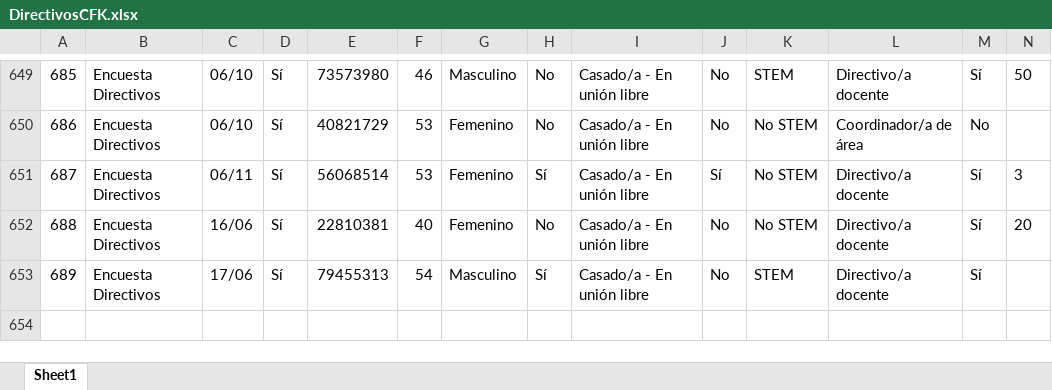
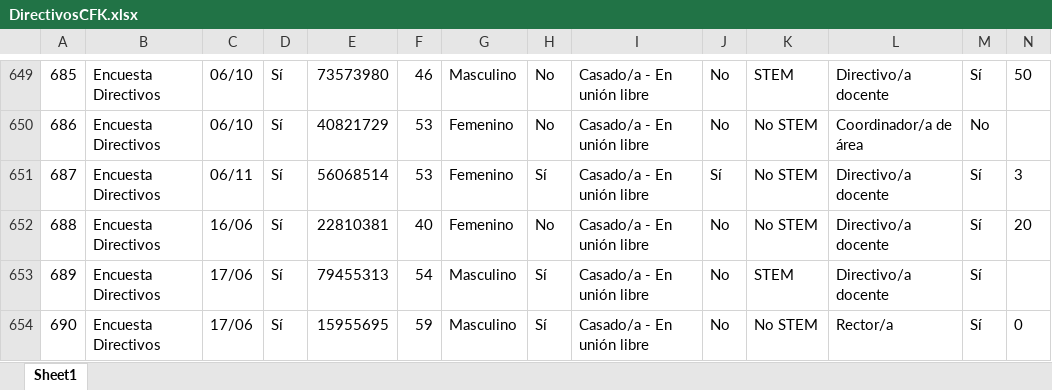
Before and after one commit to Grupo-Informatica-Educativa/CFK2022, an Excel workbook: data/descargables/DirectivosCFK.xlsx, sheet Sheet1, drawn as a sheet; only a part is shown, gaps mark what is left out; values as stored, in another font and other column widths than the file's, no borders; rows hold the shown columns only; the diff names each change by its address in the sheet, - before the commit and + after, or states it on an @@ line.

```diff
--- a/data/descargables/DirectivosCFK.xlsx (sheet Sheet1)
+++ b/data/descargables/DirectivosCFK.xlsx (sheet Sheet1)
+row 654: 690 | Encuesta Directivos | 17/06 | Sí | 15955695 | 59 | Masculino | Sí | Casado/a - En unión libre | No | No STEM | Rector/a | Sí | 0
```
Also changed, not shown: data/descargables/InstrumentosCFK.xlsx, data/descargables/Instrumentos_DetalleCFK.xlsx, 14 other files.
